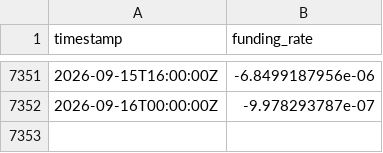
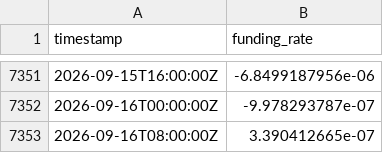
Before and after one commit to PXLabs-code/crypto-market-indicators, a CSV file: data/eth/funding_rates.csv, drawn as a sheet; only a part is shown, gaps mark what is left out.

```diff
--- a/data/eth/funding_rates.csv
+++ b/data/eth/funding_rates.csv
@@ -7352 +7352,2 @@ timestamp,funding_rate
 2026-09-16T00:00:00Z,-9.978293787e-07
+2026-09-16T08:00:00Z,3.390412665e-07
```
Also changed, not shown: data/btc/funding_rates.csv.
